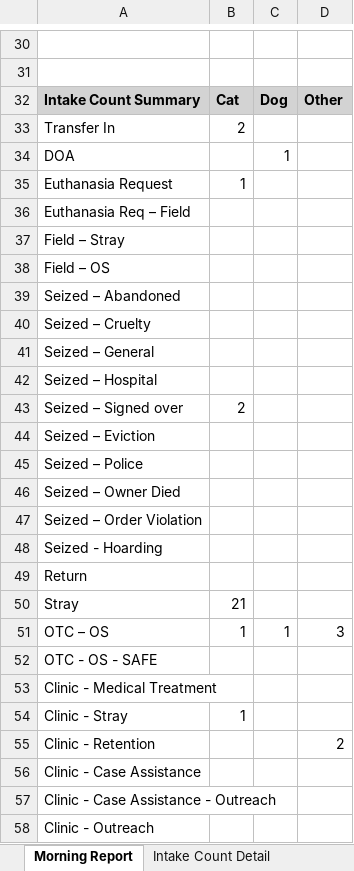
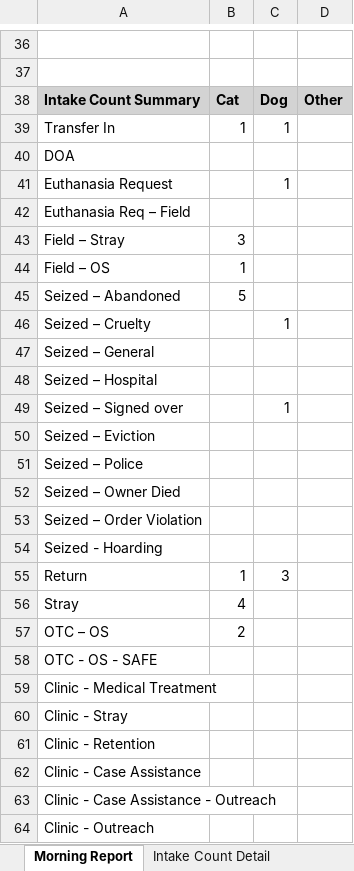
Before and after one commit to zsprowls/SPCAAutomation, an Excel workbook: MorningEmail/morning_report.xlsx, sheet Morning Report, drawn as a sheet; only a part is shown, gaps mark what is left out; values as stored, in another font and other column widths than the file's, no borders; addresses are those after the commit; the diff covers the shown part only; the diff names each change by its address in the sheet, - before the commit and + after, or states it on an @@ line.

```diff
--- a/MorningEmail/morning_report.xlsx (sheet Morning Report)
+++ b/MorningEmail/morning_report.xlsx (sheet Morning Report)
-B39: 2
+B39: 1
-C39: (empty)
+C39: 1
-C40: 1
+C40: (empty)
-B41: 1
+B41: (empty)
-C41: (empty)
+C41: 1
-B43: (empty)
+B43: 3
-B44: (empty)
+B44: 1
-B45: (empty)
+B45: 5
-C46: (empty)
+C46: 1
-B49: 2
+B49: (empty)
-C49: (empty)
+C49: 1
-B55: (empty)
+B55: 1
-C55: (empty)
+C55: 3
-B56: 21
+B56: 4
-B57: 1
+B57: 2
-C57: 1
+C57: (empty)
-D57: 3
+D57: (empty)
-B60: 1
+B60: (empty)
-D61: 2
+D61: (empty)
```
Also changed, not shown: 7 added rows, 1 removed row and 20 edited cells elsewhere in this sheet, sheet Intake Count Detail, 6 other files.
